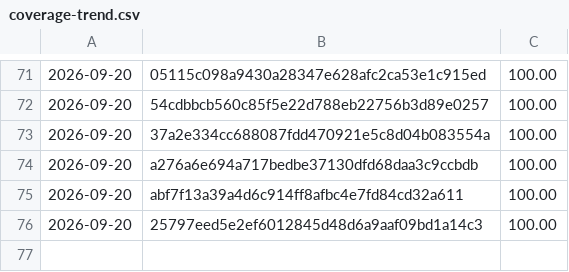
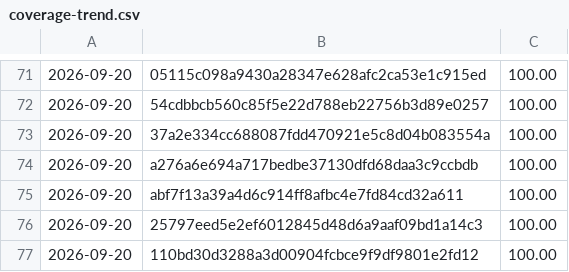
Before and after one commit to Danathar/sensi, a CSV file: coverage-trend.csv, drawn as a sheet; only a part is shown, gaps mark what is left out; the diff names each change by its address in the sheet, - before the commit and + after, or states it on an @@ line.

```diff
--- a/coverage-trend.csv
+++ b/coverage-trend.csv
+row 77: 2026-09-20 | 110bd30d3288a3d00904fcbce9f9df9801e2fd12 | 100.00
```
